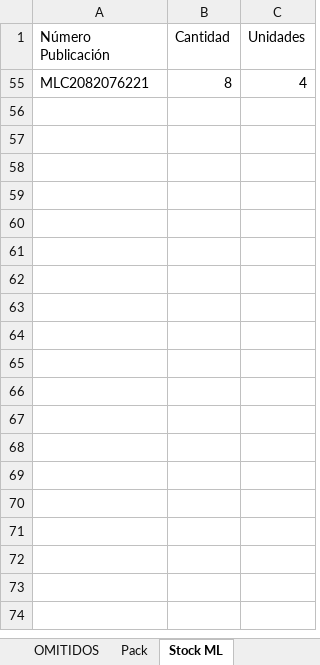
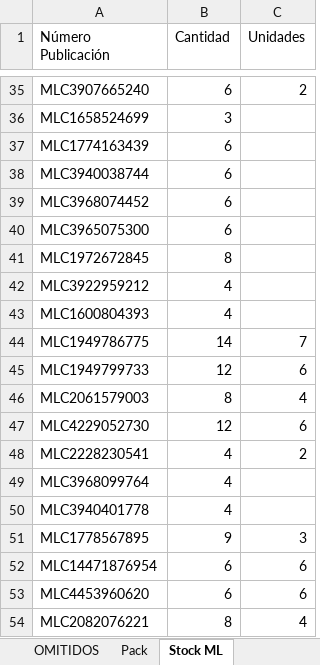
Before and after one commit to nikodp14/Panel-de-Operaciones, an Excel workbook: validar-ml/configuracion.xlsx, sheet Stock ML, drawn as a sheet; only a part is shown, gaps mark what is left out; values as stored, in another font and other column widths than the file's, no borders; the diff covers the shown part only; the diff names each change by its address in the sheet, - before the commit and + after, or states it on an @@ line.

```diff
--- a/validar-ml/configuracion.xlsx (sheet Stock ML)
+++ b/validar-ml/configuracion.xlsx (sheet Stock ML)
@@ row 35 unhidden: MLC3907665240 | 6 | 2 @@
@@ row 36 unhidden: MLC1658524699 | 3 @@
@@ row 37 unhidden: MLC1774163439 | 6 @@
@@ row 38 unhidden: MLC3940038744 | 6 @@
@@ row 39 unhidden: MLC3968074452 | 6 @@
@@ row 40 unhidden: MLC3965075300 | 6 @@
@@ row 41 unhidden: MLC1972672845 | 8 @@
@@ row 42 unhidden: MLC3922959212 | 4 @@
@@ row 43 unhidden: MLC1600804393 | 4 @@
@@ row 44 unhidden: MLC1949786775 | 14 | 7 @@
@@ row 45 unhidden: MLC1949799733 | 12 | 6 @@
@@ row 46 unhidden: MLC2061579003 | 8 | 4 @@
@@ row 47 unhidden: MLC4229052730 | 12 | 6 @@
@@ row 48 unhidden: MLC2228230541 | 4 | 2 @@
@@ row 49 unhidden: MLC3968099764 | 4 @@
@@ row 50 unhidden: MLC3940401778 | 4 @@
@@ row 51 unhidden: MLC1778567895 | 9 | 3 @@
@@ row 52 unhidden: MLC14471876954 | 6 | 6 @@
@@ row 53 unhidden: MLC4453960620 | 6 | 6 @@
```
Also changed, not shown: 33 hidden or unhidden rows elsewhere in this sheet, sheet Pack.
